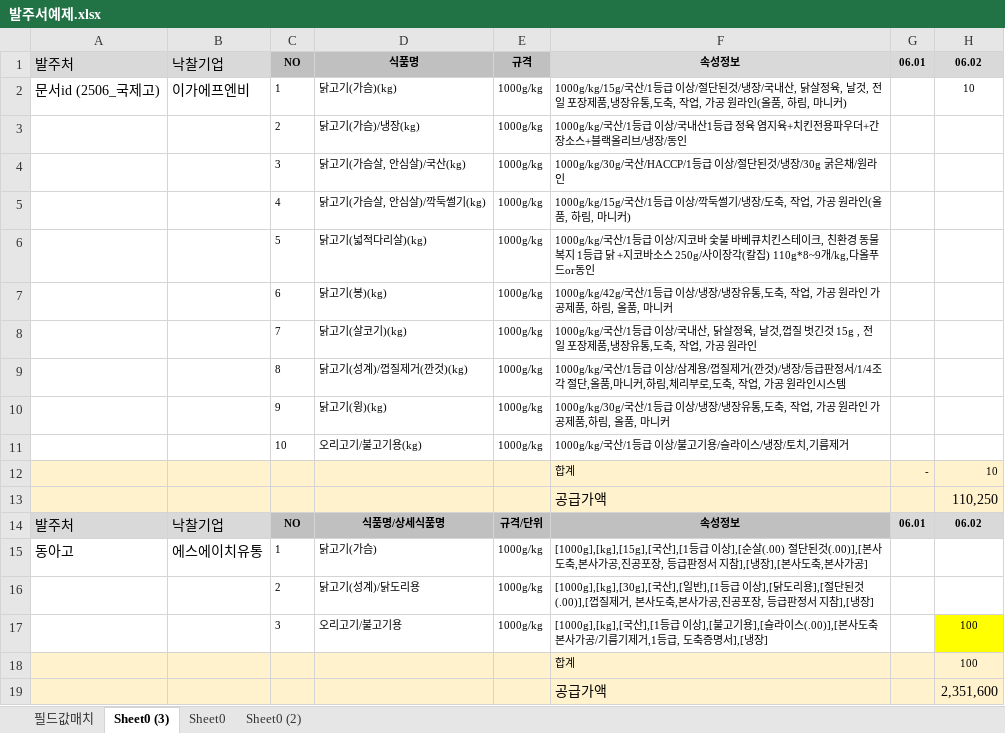
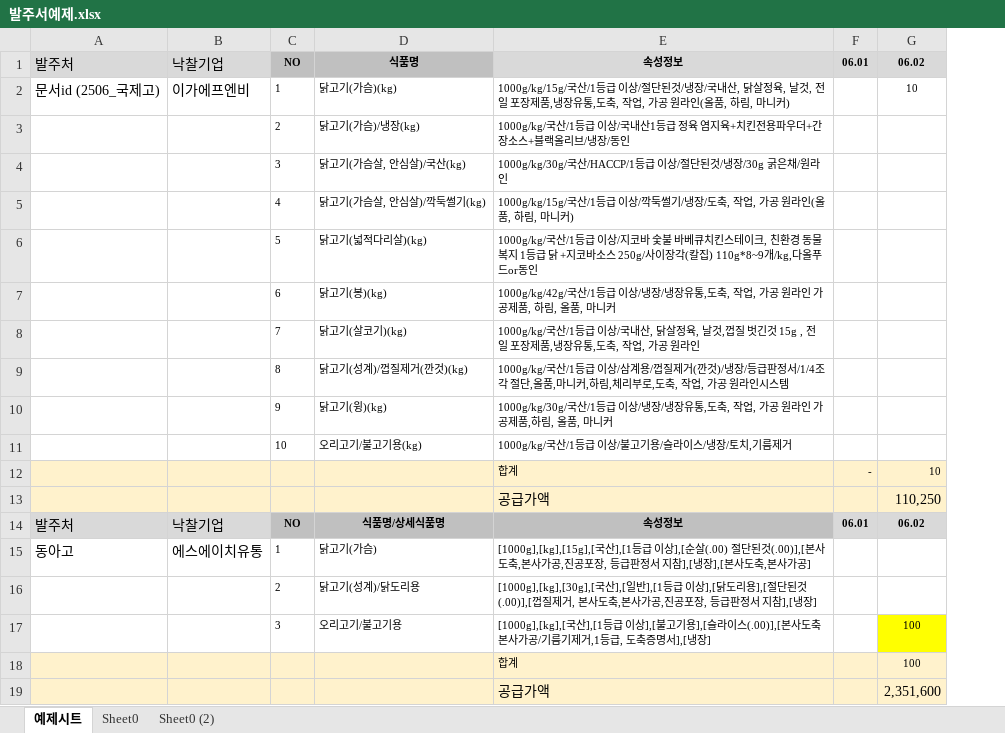
Before and after one commit to joonho-lee-free/tkshcool, an Excel workbook: pages/발주서예제.xlsx, sheet 예제시트, drawn as a sheet; only a part is shown; values as stored, in another font and other column widths than the file's, no borders; the diff names each change by its address in the sheet, - before the commit and + after, or states it on an @@ line.

```diff
--- a/pages/발주서예제.xlsx (sheet 예제시트)
+++ b/pages/발주서예제.xlsx (sheet 예제시트)
-sheet tab: Sheet0 (3)
+sheet tab: 예제시트
-sheet tab: 필드값매치
-column E, rows 1-17: 규격 | 1000g/kg | 1000g/kg | 1000g/kg | 1000g/kg | 1000g/kg | 1000g/kg | 1000g/kg | 1000g/kg | 1000g/kg | 1000g/kg |  |  | 규격/단위 | 1000g/kg | 1000g/kg | 1000g/kg
```
Also changed, not shown: formulas that keep their value, 3 other files.
